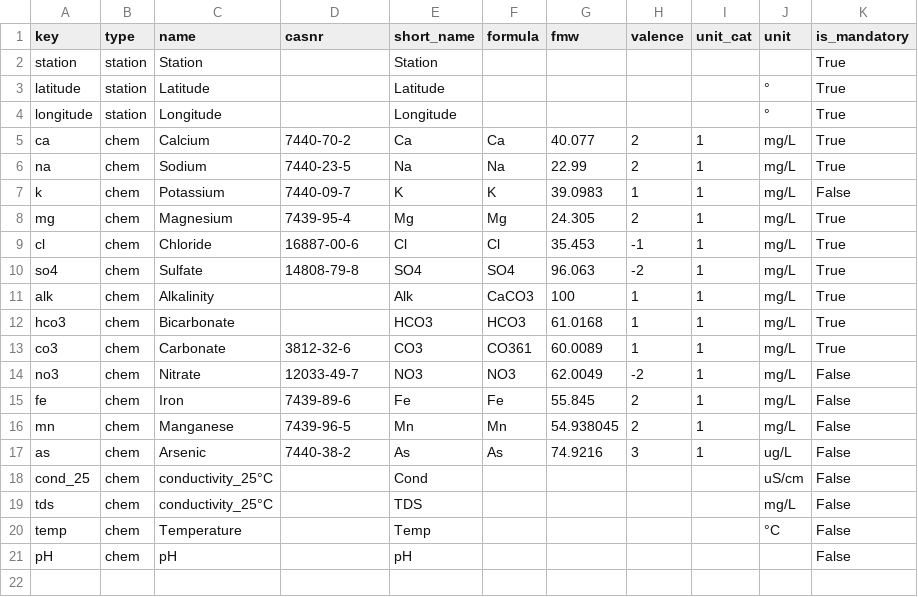
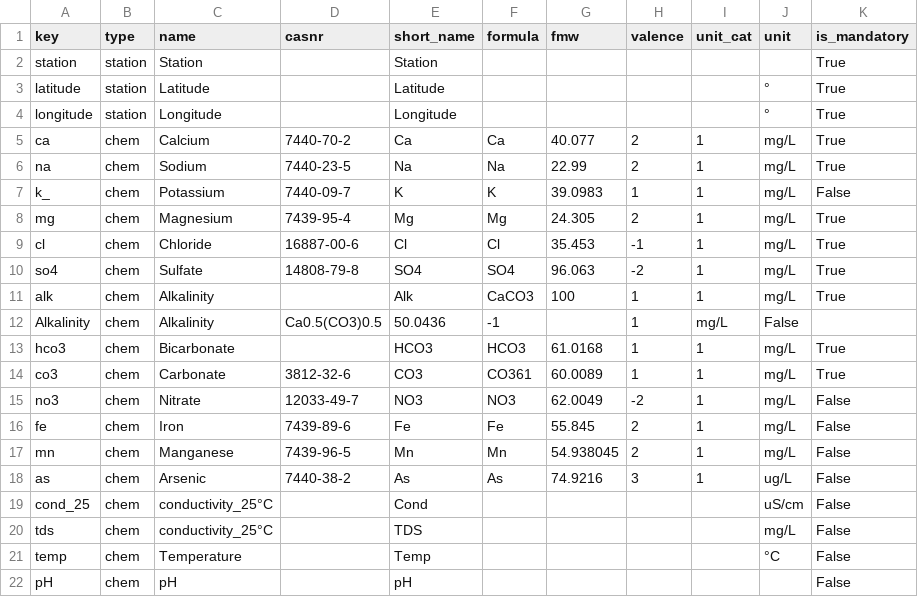
Before and after one commit to lcalmbach/st-piper, a CSV file: metadata/parameters_metadata.csv, drawn as a sheet.

```diff
--- a/metadata/parameters_metadata.csv
+++ b/metadata/parameters_metadata.csv
@@ -6,3 +6,3 @@ ca;chem;Calcium;7440-70-2;Ca;Ca;40.077;2;1;mg/L;True
 na;chem;Sodium;7440-23-5;Na;Na;22.99;2;1;mg/L;True
-k;chem;Potassium;7440-09-7;K;K;39.0983;1;1;mg/L;False
+k_;chem;Potassium;7440-09-7;K;K;39.0983;1;1;mg/L;False
 mg;chem;Magnesium;7439-95-4;Mg;Mg;24.305;2;1;mg/L;True
@@ -11,2 +11,3 @@ so4;chem;Sulfate;14808-79-8;SO4;SO4;96.063;-2;1;mg/L;True
 alk;chem;Alkalinity;;Alk;CaCO3;100;1;1;mg/L;True
+Alkalinity;chem;Alkalinity;Ca0.5(CO3)0.5;50.0436;-1;;1;mg/L;False
 hco3;chem;Bicarbonate;;HCO3;HCO3;61.0168;1;1;mg/L;True
```
Also changed, not shown: data/100067_parameters.csv, data/bgs_arsenic_01_columns.csv, 11 other files.
